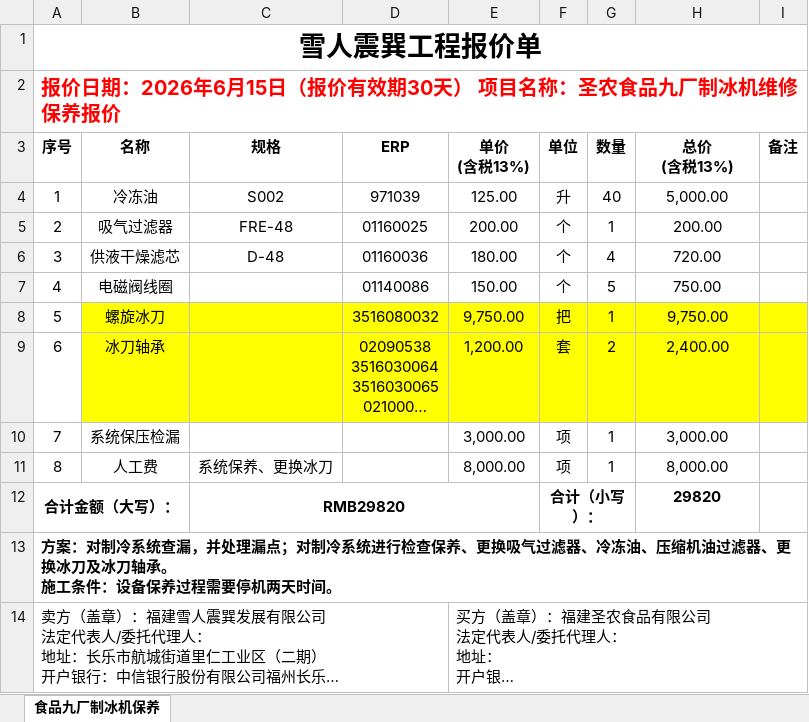
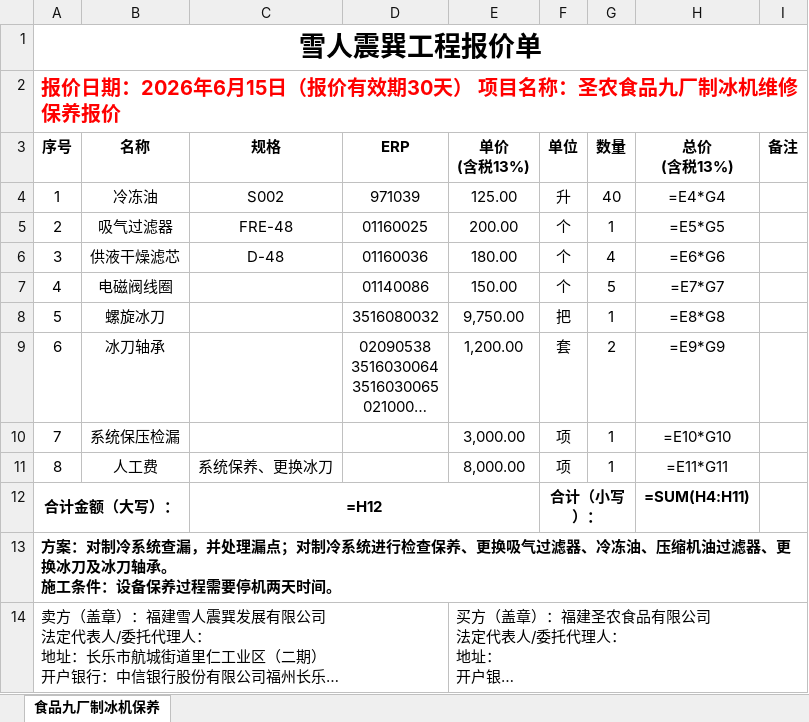
Before and after one commit to zwhxz/woge, an Excel workbook: templates/quote_template.xlsx, sheet 食品九厂制冰机保养, drawn as a sheet; long unchanged cells end in …; values as stored, in another font and other column widths than the file's, no borders; formulas without a stored value are shown as written; charts and pictures not drawn; the diff names each change by its address in the sheet, - before the commit and + after, or states it on an @@ line.

Commit message:
去掉模板明细行黄色背景

```diff
--- a/templates/quote_template.xlsx (sheet 食品九厂制冰机保养)
+++ b/templates/quote_template.xlsx (sheet 食品九厂制冰机保养)
-H4 (总价 (含税13%)): 5,000.00
+H4 (总价 (含税13%)): =E4*G4
-H5 (总价 (含税13%)): 200.00
+H5 (总价 (含税13%)): =E5*G5
-H6 (总价 (含税13%)): 720.00
+H6 (总价 (含税13%)): =E6*G6
-H7 (总价 (含税13%)): 750.00
+H7 (总价 (含税13%)): =E7*G7
-B8:I9 fill: #FFFF00
+B8:I9 fill: none
-H8 (总价 (含税13%)): 9,750.00
+H8 (总价 (含税13%)): =E8*G8
-H9 (总价 (含税13%)): 2,400.00
+H9 (总价 (含税13%)): =E9*G9
-H10 (总价 (含税13%)): 3,000.00
+H10 (总价 (含税13%)): =E10*G10
-H11 (总价 (含税13%)): 8,000.00
+H11 (总价 (含税13%)): =E11*G11
-C12 (规格): RMB29820
+C12 (规格): =H12
-H12 (总价 (含税13%)): 29820
+H12 (总价 (含税13%)): =SUM(H4:H11)
```
Also changed, not shown: charts or pictures.
